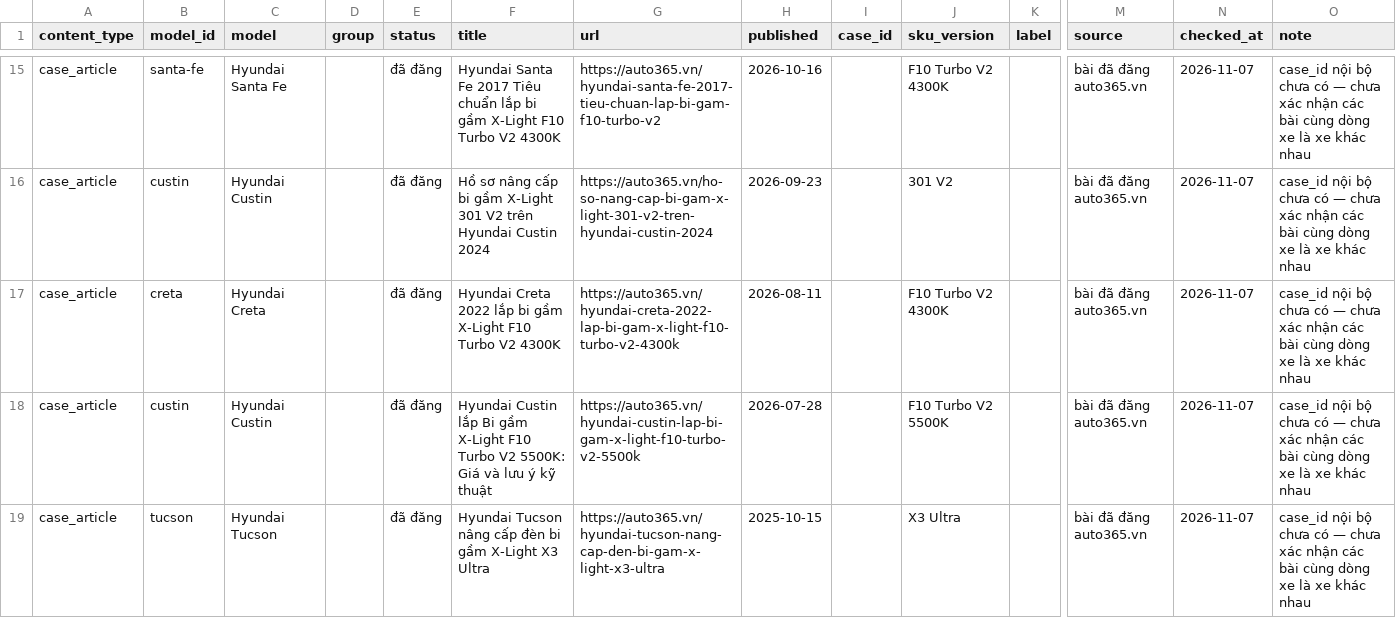
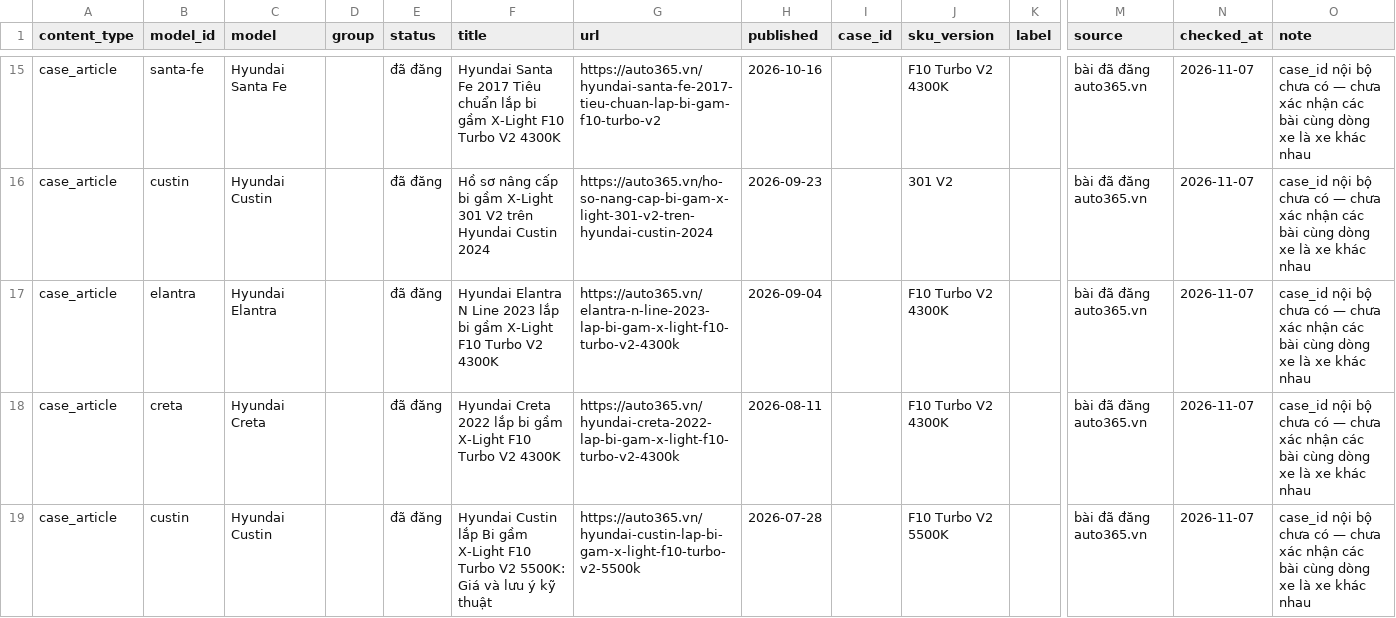
Before and after one commit to manhcuong365group/preview-365group, a CSV file: auto365/bi-gam/hyundai/ho-so/04_Master_Data_Bi_gam_Hyundai.csv, drawn as a sheet; only a part is shown, gaps mark what is left out; the shorter side is filled out with more unchanged rows; rows hold the shown columns only; the diff names each change by its address in the sheet, - before the commit and + after, or states it on an @@ line.

```diff
--- a/auto365/bi-gam/hyundai/ho-so/04_Master_Data_Bi_gam_Hyundai.csv
+++ b/auto365/bi-gam/hyundai/ho-so/04_Master_Data_Bi_gam_Hyundai.csv
+row 17: case_article | elantra | Hyundai Elantra |  | đã đăng | Hyundai Elantra N Line 2023 lắp bi gầm X-Light F10 Turbo V2 4300K | https://auto365.vn/elantra-n-line-2023-lap-bi-gam-x-light-f10-turbo-v2-4300k | 2026-09-04 |  | F10 Turbo V2 4300K |  | bài đã đăng auto365.vn | 2026-11-07 | case_id nội bộ chưa có — chưa xác nhận các bài cùng dòng xe là xe khác nhau
```
Also changed, not shown: auto365/bi-gam/mitsubishi/ho-so/04_Master_Data_Bi_gam_Mitsubishi.csv, docs/bi-gam-hyundai/04_Master_Data_Bi_gam_Hyundai.csv, 51 other files.
